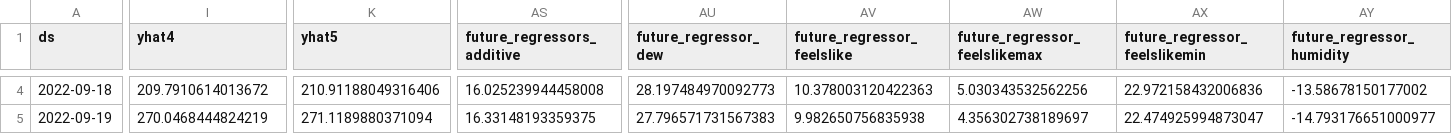
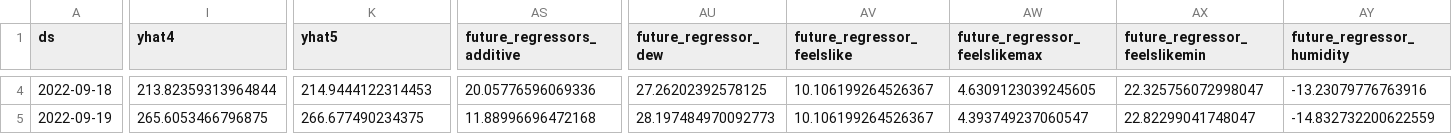
Before and after one commit to drdevinhopkins/hourly-report-neuralprophet, a CSV file: forecasts/daily_visits_with_weather_raw.csv, drawn as a sheet; only a part is shown, gaps mark what is left out; the diff covers the shown part only; the diff names each change by its address in the sheet, - before the commit and + after, or states it on an @@ line.

```diff
--- a/forecasts/daily_visits_with_weather_raw.csv
+++ b/forecasts/daily_visits_with_weather_raw.csv
-I4 (yhat4): 209.7910614013672
+I4 (yhat4): 213.82359313964844
-K4 (yhat5): 210.91188049316406
+K4 (yhat5): 214.9444122314453
-AS4 (future_regressors_additive): 16.025239944458008
+AS4 (future_regressors_additive): 20.05776596069336
-AU4 (future_regressor_dew): 28.197484970092773
+AU4 (future_regressor_dew): 27.26202392578125
-AV4 (future_regressor_feelslike): 10.378003120422363
+AV4 (future_regressor_feelslike): 10.106199264526367
-AW4 (future_regressor_feelslikemax): 5.030343532562256
+AW4 (future_regressor_feelslikemax): 4.6309123039245605
-AX4 (future_regressor_feelslikemin): 22.972158432006836
+AX4 (future_regressor_feelslikemin): 22.325756072998047
-AY4 (future_regressor_humidity): -13.58678150177002
+AY4 (future_regressor_humidity): -13.23079776763916
-I5 (yhat4): 270.0468444824219
+I5 (yhat4): 265.6053466796875
-K5 (yhat5): 271.1189880371094
+K5 (yhat5): 266.677490234375
-AS5 (future_regressors_additive): 16.33148193359375
+AS5 (future_regressors_additive): 11.88996696472168
-AU5 (future_regressor_dew): 27.796571731567383
+AU5 (future_regressor_dew): 28.197484970092773
-AV5 (future_regressor_feelslike): 9.982650756835938
+AV5 (future_regressor_feelslike): 10.106199264526367
-AW5 (future_regressor_feelslikemax): 4.356302738189697
+AW5 (future_regressor_feelslikemax): 4.393749237060547
-AX5 (future_regressor_feelslikemin): 22.474925994873047
+AX5 (future_regressor_feelslikemin): 22.82299041748047
-AY5 (future_regressor_humidity): -14.793176651000977
+AY5 (future_regressor_humidity): -14.832732200622559
```
Also changed, not shown: 131 edited cells elsewhere in this file, forecasts/daily_visits_with_weather.csv, forecasts/inflow_raw.csv, 11 other files.
